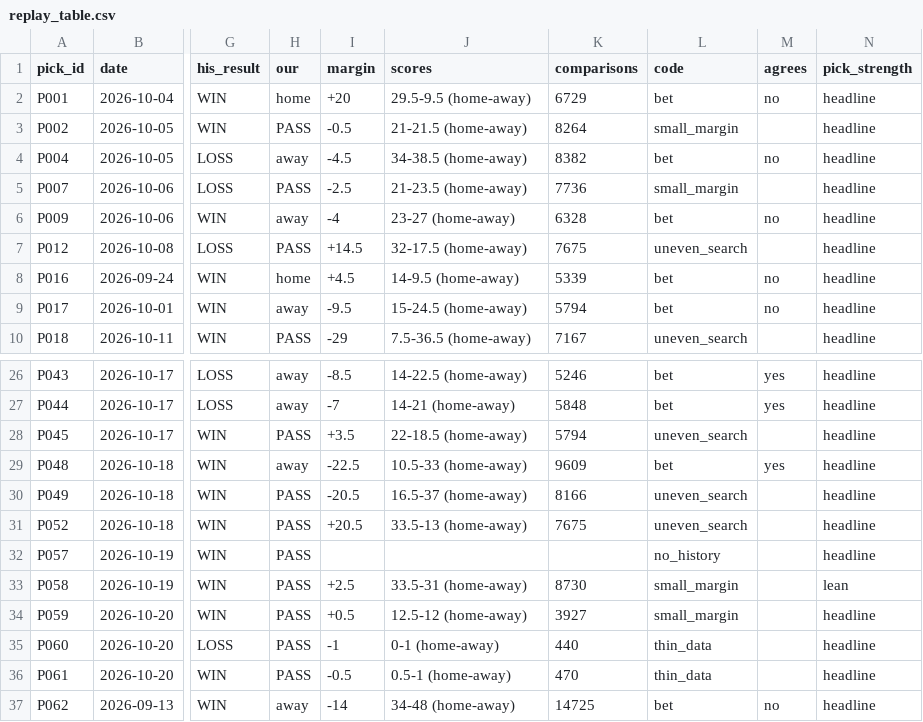
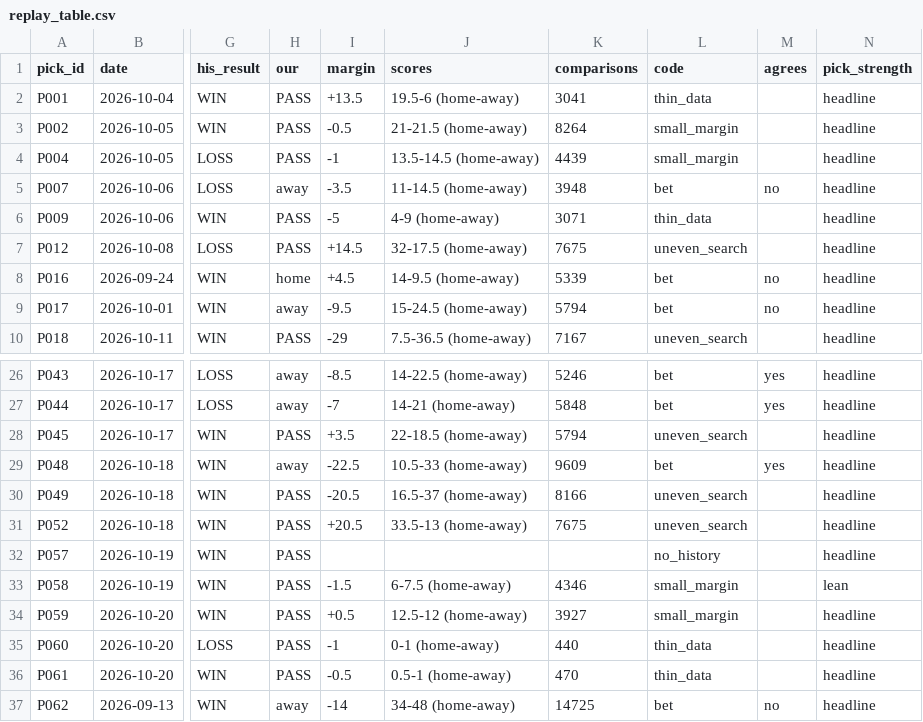
Before and after one commit to breydenerrett-cmd/aisportsanalysis, a CSV file: research/rabbitszn/replay_table.csv, drawn as a sheet; only a part is shown, gaps mark what is left out; the diff covers the shown part only; the diff names each change by its address in the sheet, - before the commit and + after, or states it on an @@ line.

```diff
--- a/research/rabbitszn/replay_table.csv
+++ b/research/rabbitszn/replay_table.csv
-H2 (our): home
+H2 (our): PASS
-I2 (margin): +20
+I2 (margin): +13.5
-J2 (scores): 29.5-9.5 (home-away)
+J2 (scores): 19.5-6 (home-away)
-K2 (comparisons): 6729
+K2 (comparisons): 3041
-L2 (code): bet
+L2 (code): thin_data
-M2 (agrees): no
+M2 (agrees): (empty)
-H4 (our): away
+H4 (our): PASS
-I4 (margin): -4.5
+I4 (margin): -1
-J4 (scores): 34-38.5 (home-away)
+J4 (scores): 13.5-14.5 (home-away)
-K4 (comparisons): 8382
+K4 (comparisons): 4439
-L4 (code): bet
+L4 (code): small_margin
-M4 (agrees): no
+M4 (agrees): (empty)
-H5 (our): PASS
+H5 (our): away
-I5 (margin): -2.5
+I5 (margin): -3.5
-J5 (scores): 21-23.5 (home-away)
+J5 (scores): 11-14.5 (home-away)
-K5 (comparisons): 7736
+K5 (comparisons): 3948
-L5 (code): small_margin
+L5 (code): bet
-M5 (agrees): (empty)
+M5 (agrees): no
-H6 (our): away
+H6 (our): PASS
-I6 (margin): -4
+I6 (margin): -5
-J6 (scores): 23-27 (home-away)
+J6 (scores): 4-9 (home-away)
-K6 (comparisons): 6328
+K6 (comparisons): 3071
-L6 (code): bet
+L6 (code): thin_data
-M6 (agrees): no
+M6 (agrees): (empty)
-I33 (margin): +2.5
+I33 (margin): -1.5
-J33 (scores): 33.5-31 (home-away)
+J33 (scores): 6-7.5 (home-away)
-K33 (comparisons): 8730
+K33 (comparisons): 4346
```
Also changed, not shown: 11 edited cells elsewhere in this file, 5 other files.
